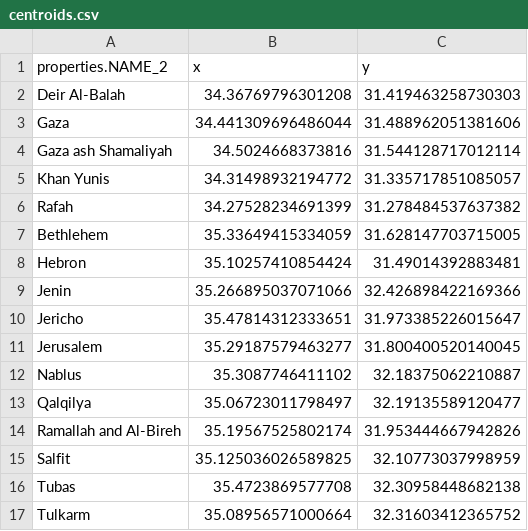
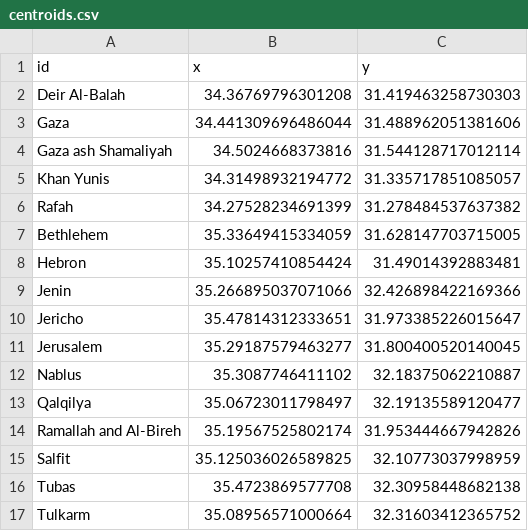
Before and after one commit to Nazifhanif1/data, a CSV file: centroids.csv, drawn as a sheet.

Commit message:
Update centroids.csv

```diff
--- a/centroids.csv
+++ b/centroids.csv
@@ -1,2 +1,2 @@
-properties.NAME_2,x,y
+id,x,y
 Deir Al-Balah,34.36769796301208,31.419463258730303
```
